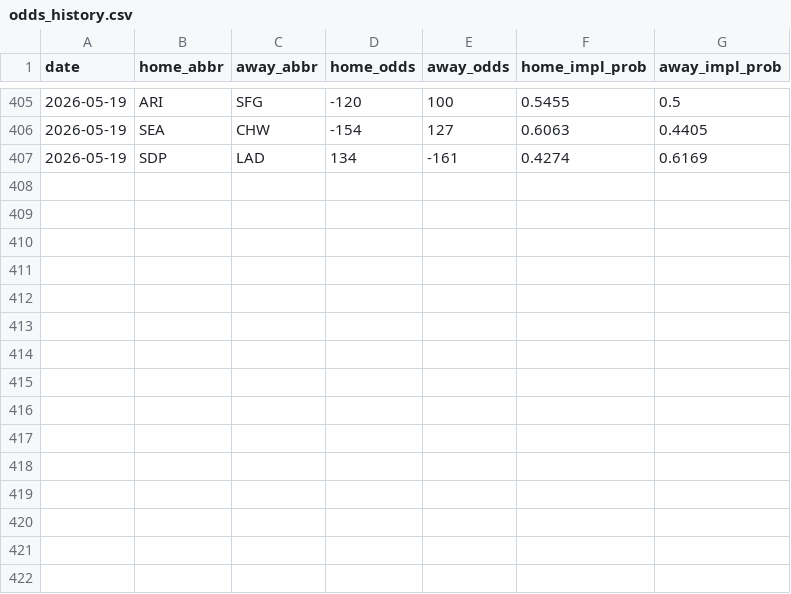
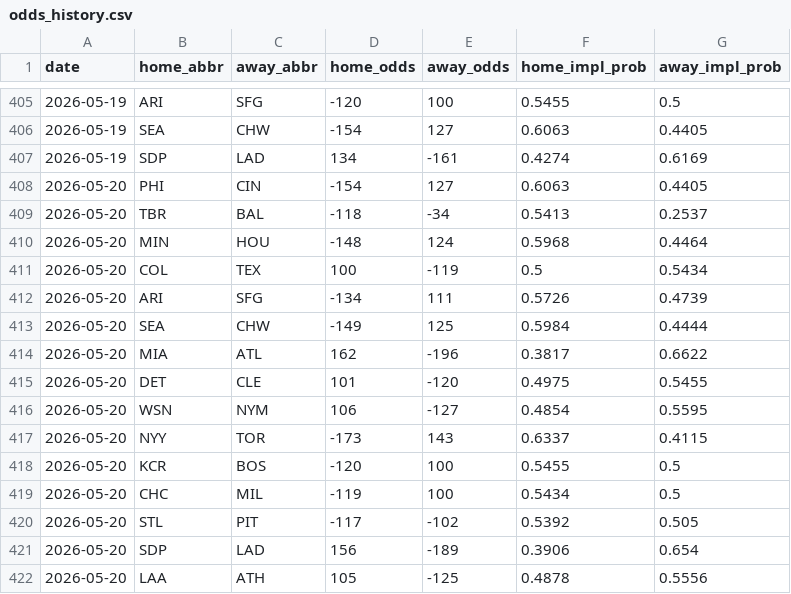
Before and after one commit to codys19/mlb-predictormlb-predictor, a CSV file: raw/odds_history.csv, drawn as a sheet; only a part is shown, gaps mark what is left out; the diff names each change by its address in the sheet, - before the commit and + after, or states it on an @@ line.

```diff
--- a/raw/odds_history.csv
+++ b/raw/odds_history.csv
+row 408: 2026-05-20 | PHI | CIN | -154 | 127 | 0.6063 | 0.4405
+row 409: 2026-05-20 | TBR | BAL | -118 | -34 | 0.5413 | 0.2537
+row 410: 2026-05-20 | MIN | HOU | -148 | 124 | 0.5968 | 0.4464
+row 411: 2026-05-20 | COL | TEX | 100 | -119 | 0.5 | 0.5434
+row 412: 2026-05-20 | ARI | SFG | -134 | 111 | 0.5726 | 0.4739
+row 413: 2026-05-20 | SEA | CHW | -149 | 125 | 0.5984 | 0.4444
+row 414: 2026-05-20 | MIA | ATL | 162 | -196 | 0.3817 | 0.6622
+row 415: 2026-05-20 | DET | CLE | 101 | -120 | 0.4975 | 0.5455
+row 416: 2026-05-20 | WSN | NYM | 106 | -127 | 0.4854 | 0.5595
+row 417: 2026-05-20 | NYY | TOR | -173 | 143 | 0.6337 | 0.4115
+row 418: 2026-05-20 | KCR | BOS | -120 | 100 | 0.5455 | 0.5
+row 419: 2026-05-20 | CHC | MIL | -119 | 100 | 0.5434 | 0.5
+row 420: 2026-05-20 | STL | PIT | -117 | -102 | 0.5392 | 0.505
+row 421: 2026-05-20 | SDP | LAD | 156 | -189 | 0.3906 | 0.654
+row 422: 2026-05-20 | LAA | ATH | 105 | -125 | 0.4878 | 0.5556
```
Also changed, not shown: 8 other files.
